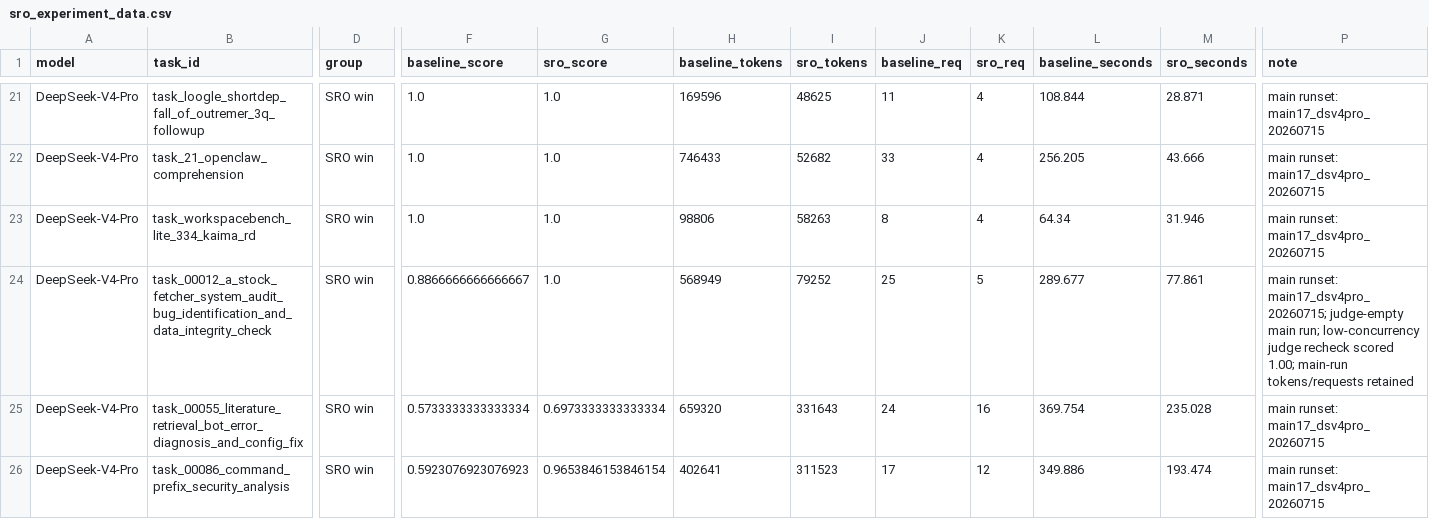
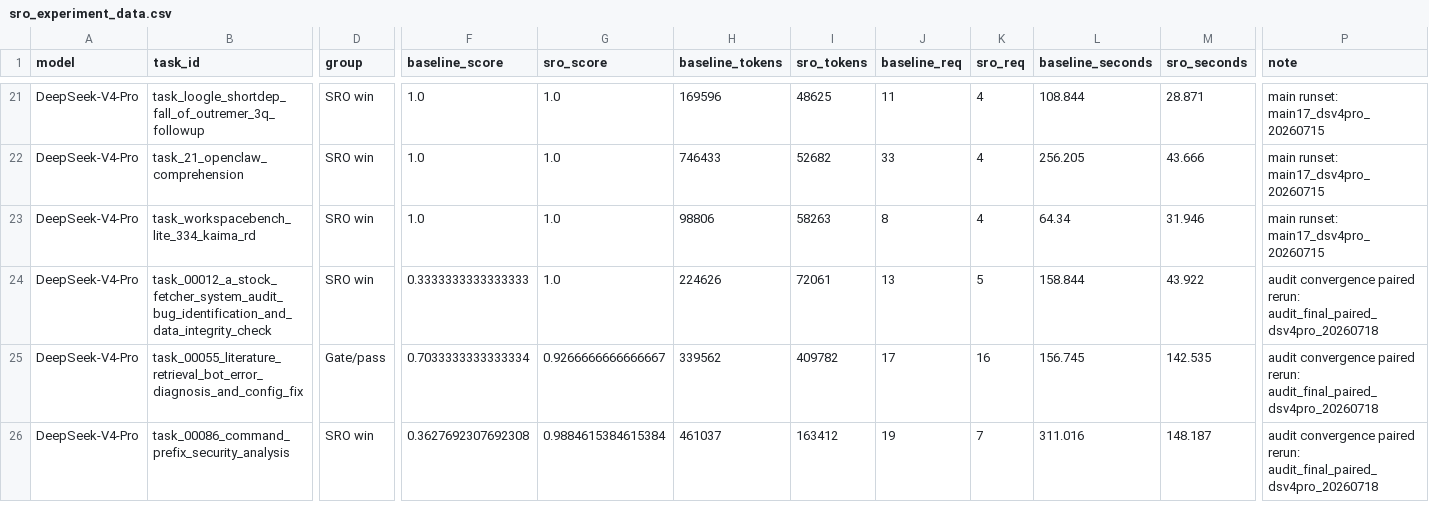
Before and after one commit to Zedong-Liu/SparseReading, a CSV file: figures/sro_experiment_data.csv, drawn as a sheet; only a part is shown, gaps mark what is left out; the diff covers the shown part only; the diff names each change by its address in the sheet, - before the commit and + after, or states it on an @@ line.

Commit message:
Refresh five-model audit experiment results

```diff
--- a/figures/sro_experiment_data.csv
+++ b/figures/sro_experiment_data.csv
-F24 (baseline_score): 0.8866666666666667
+F24 (baseline_score): 0.3333333333333333
-H24 (baseline_tokens): 568949
+H24 (baseline_tokens): 224626
-I24 (sro_tokens): 79252
+I24 (sro_tokens): 72061
-J24 (baseline_req): 25
+J24 (baseline_req): 13
-L24 (baseline_seconds): 289.677
+L24 (baseline_seconds): 158.844
-M24 (sro_seconds): 77.861
+M24 (sro_seconds): 43.922
-P24 (note): main runset: main17_dsv4pro_20260715; judge-empty main run; low-concurrency judge recheck scored 1.00; main-run tokens/requests retained
+P24 (note): audit convergence paired rerun: audit_final_paired_dsv4pro_20260718
-D25 (group): SRO win
+D25 (group): Gate/pass
-F25 (baseline_score): 0.5733333333333334
+F25 (baseline_score): 0.7033333333333334
-G25 (sro_score): 0.6973333333333334
+G25 (sro_score): 0.9266666666666667
-H25 (baseline_tokens): 659320
+H25 (baseline_tokens): 339562
-I25 (sro_tokens): 331643
+I25 (sro_tokens): 409782
-J25 (baseline_req): 24
+J25 (baseline_req): 17
-L25 (baseline_seconds): 369.754
+L25 (baseline_seconds): 156.745
-M25 (sro_seconds): 235.028
+M25 (sro_seconds): 142.535
-P25:P26 (note): main runset: main17_dsv4pro_20260715
+P25:P26 (note): audit convergence paired rerun: audit_final_paired_dsv4pro_20260718
-F26 (baseline_score): 0.5923076923076923
+F26 (baseline_score): 0.3627692307692308
-G26 (sro_score): 0.9653846153846154
+G26 (sro_score): 0.9884615384615384
-H26 (baseline_tokens): 402641
+H26 (baseline_tokens): 461037
-I26 (sro_tokens): 311523
+I26 (sro_tokens): 163412
-J26 (baseline_req): 17
+J26 (baseline_req): 19
-K26 (sro_req): 12
+K26 (sro_req): 7
-L26 (baseline_seconds): 349.886
+L26 (baseline_seconds): 311.016
-M26 (sro_seconds): 193.474
+M26 (sro_seconds): 148.187
```
Also changed, not shown: 110 edited cells elsewhere in this file, figures/sro_main_scenario_summary.csv, 14 other files.
